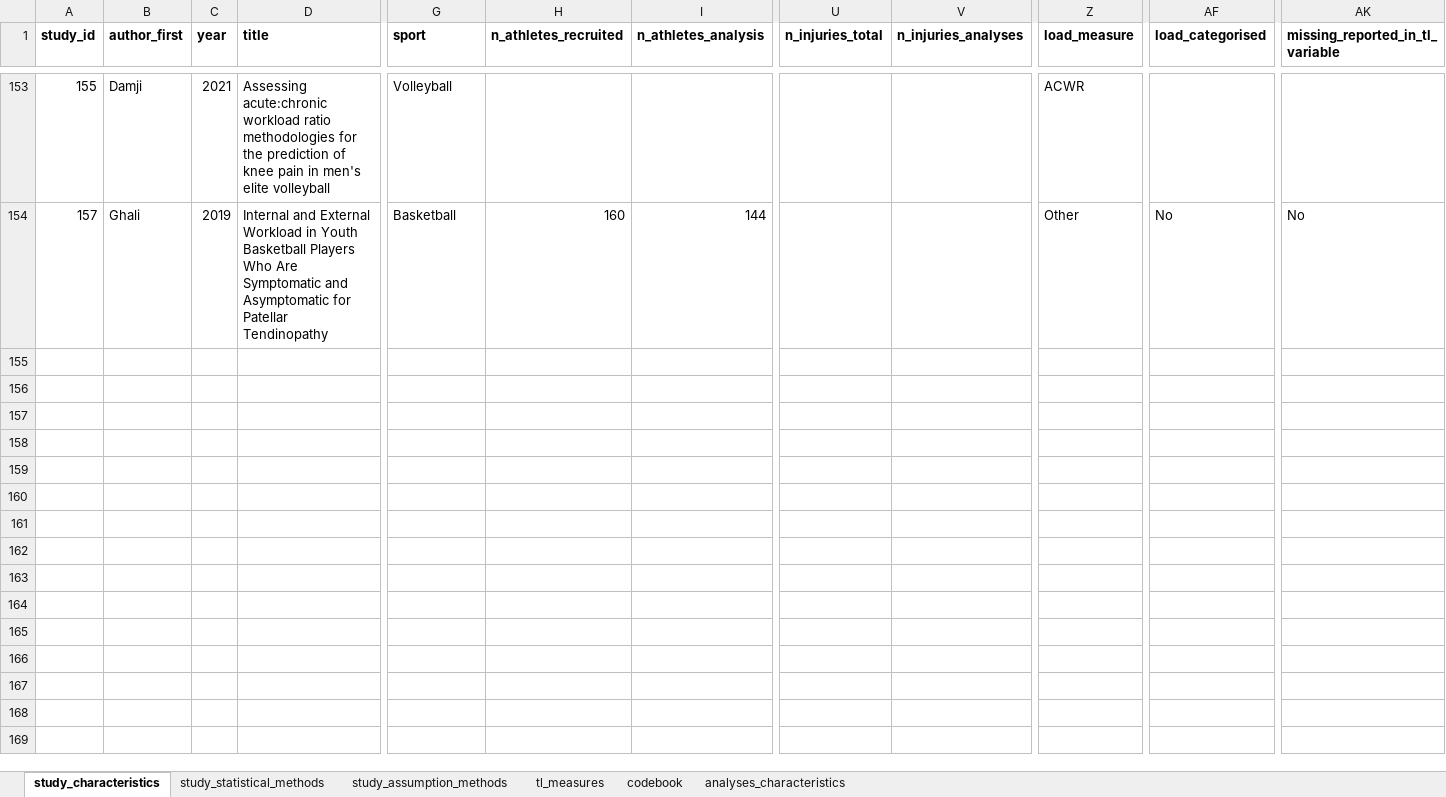
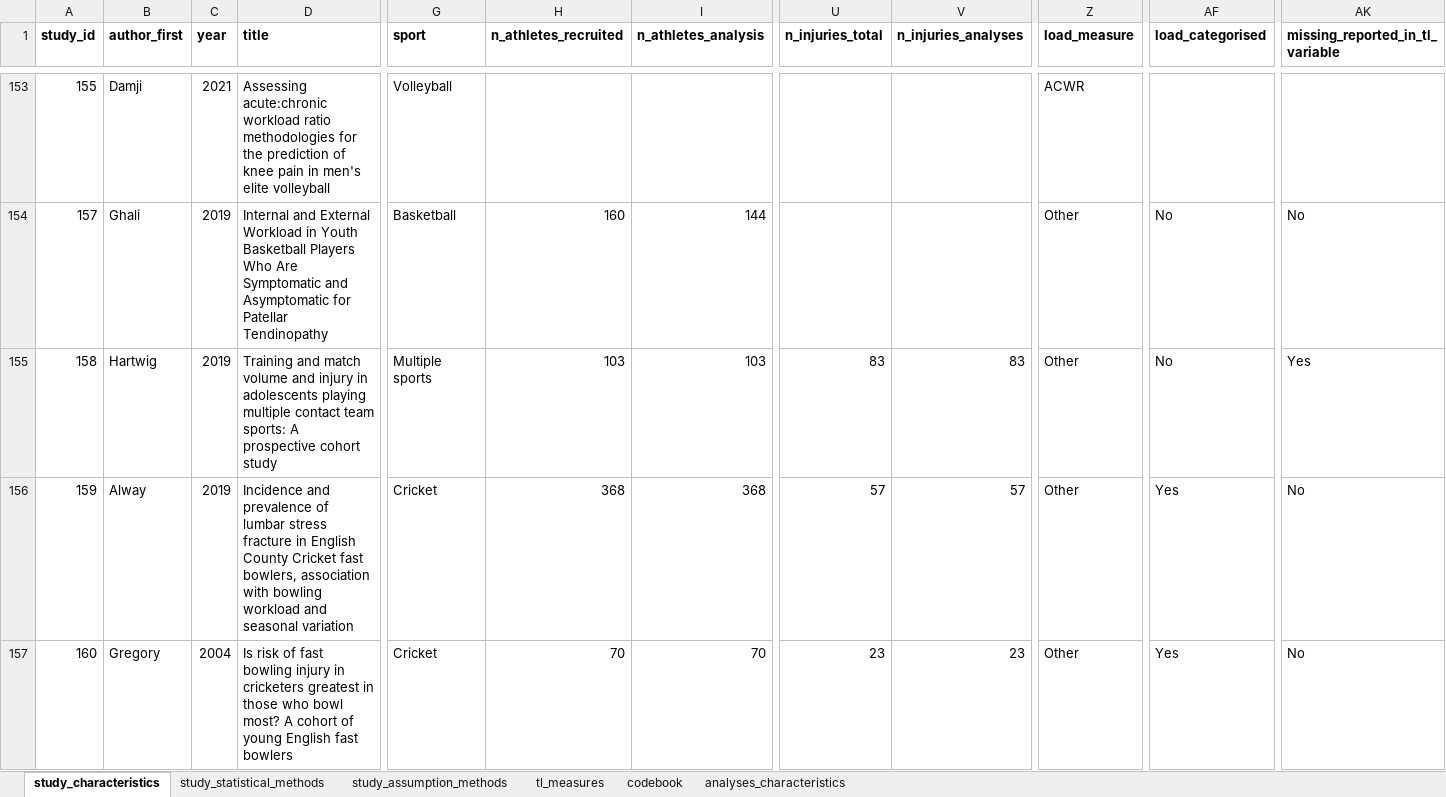
Before and after one commit to lenakba/Training-load-review-data, an Excel workbook: tl_injury_studies.xlsx, sheet study_characteristics, drawn as a sheet; only a part is shown, gaps mark what is left out; values as stored, in another font and other column widths than the file's, no borders; rows hold the shown columns only; the diff names each change by its address in the sheet, - before the commit and + after, or states it on an @@ line.

Commit message:
Updated data with 2 studies
Added two studies found in https://link.springer.com/article/10.1186/s13102-021-00335-8#ref-CR37

```diff
--- a/tl_injury_studies.xlsx (sheet study_characteristics)
+++ b/tl_injury_studies.xlsx (sheet study_characteristics)
+row 155: 158 | Hartwig | 2019 | Training and match volume and injury in adolescents playing multiple contact team sports: A prospective cohort study | Multiple sports | 103 | 103 | 83 | 83 | Other | No | Yes
+row 156: 159 | Alway | 2019 | Incidence and prevalence of lumbar stress fracture in English County Cricket fast bowlers, association with bowling workload and seasonal variation | Cricket | 368 | 368 | 57 | 57 | Other | Yes | No
+row 157: 160 | Gregory | 2004 | Is risk of fast bowling injury in cricketers greatest in those who bowl most? A cohort of young English fast bowlers | Cricket | 70 | 70 | 23 | 23 | Other | Yes | No
```
